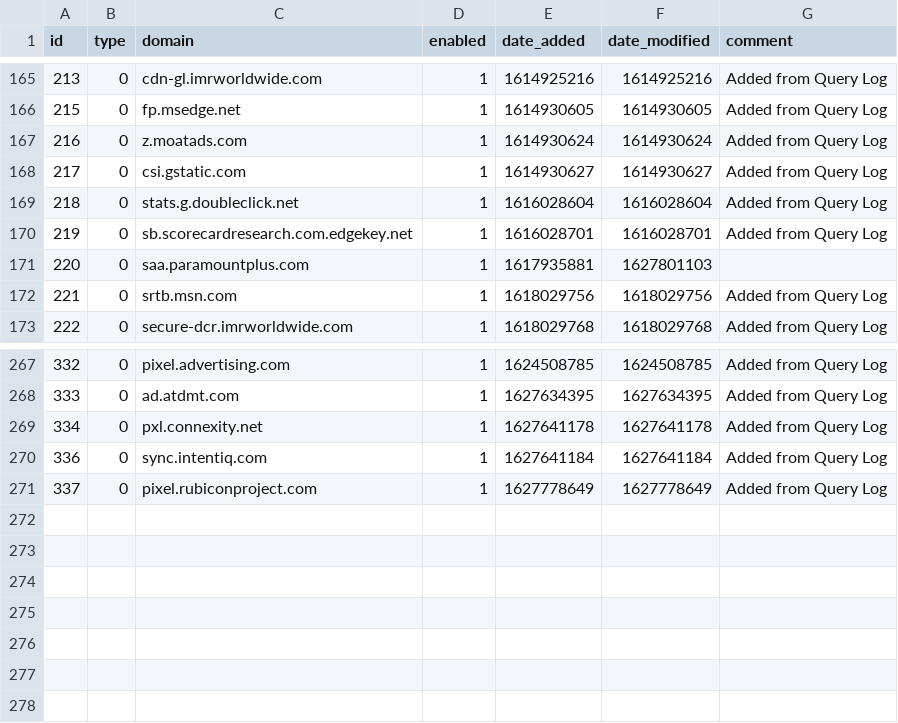
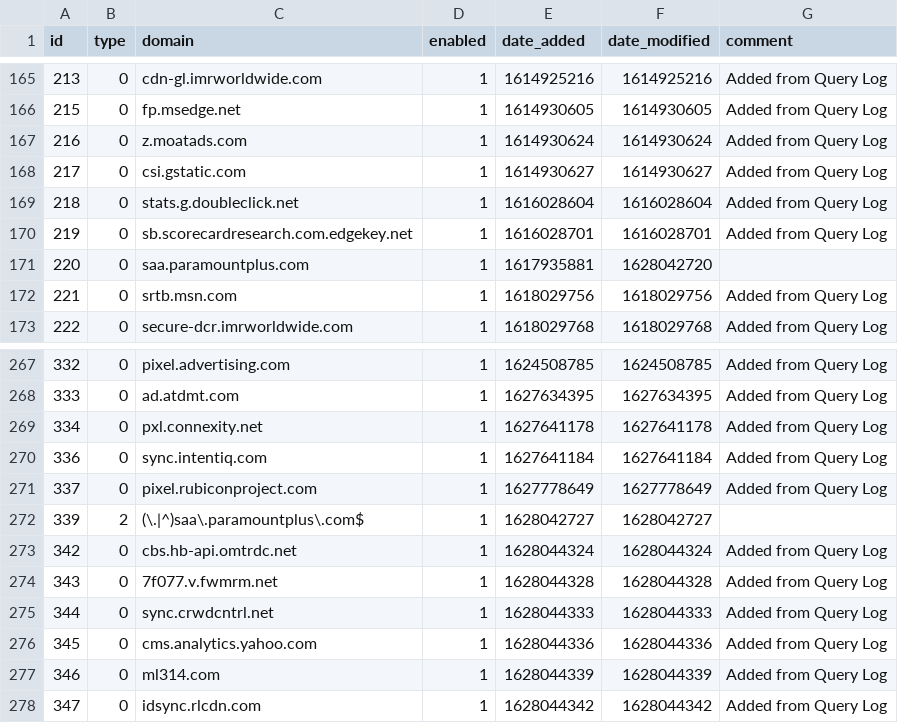
Before and after one commit to johnr9816/my-pihole-lists, a CSV file: domainlist.csv, drawn as a sheet; only a part is shown, gaps mark what is left out.

Commit message:
Updated August  4, 2021 12:00AM

```diff
--- a/domainlist.csv
+++ b/domainlist.csv
@@ -170,3 +170,3 @@ id,type,domain,enabled,date_added,date_modified,comment
 219,0,sb.scorecardresearch.com.edgekey.net,1,1616028701,1616028701,"Added from Query Log"
-220,0,saa.paramountplus.com,1,1617935881,1627801103,
+220,0,saa.paramountplus.com,1,1617935881,1628042720,
 221,0,srtb.msn.com,1,1618029756,1618029756,"Added from Query Log"
@@ -271 +271,8 @@ id,type,domain,enabled,date_added,date_modified,comment
 337,0,pixel.rubiconproject.com,1,1627778649,1627778649,"Added from Query Log"
+339,2,(\.|^)saa\.paramountplus\.com$,1,1628042727,1628042727,
+342,0,cbs.hb-api.omtrdc.net,1,1628044324,1628044324,"Added from Query Log"
+343,0,7f077.v.fwmrm.net,1,1628044328,1628044328,"Added from Query Log"
+344,0,sync.crwdcntrl.net,1,1628044333,1628044333,"Added from Query Log"
+345,0,cms.analytics.yahoo.com,1,1628044336,1628044336,"Added from Query Log"
+346,0,ml314.com,1,1628044339,1628044339,"Added from Query Log"
+347,0,idsync.rlcdn.com,1,1628044342,1628044342,"Added from Query Log"
```
